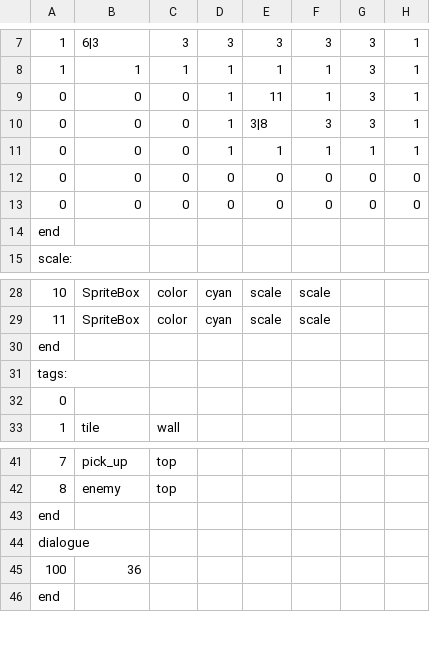
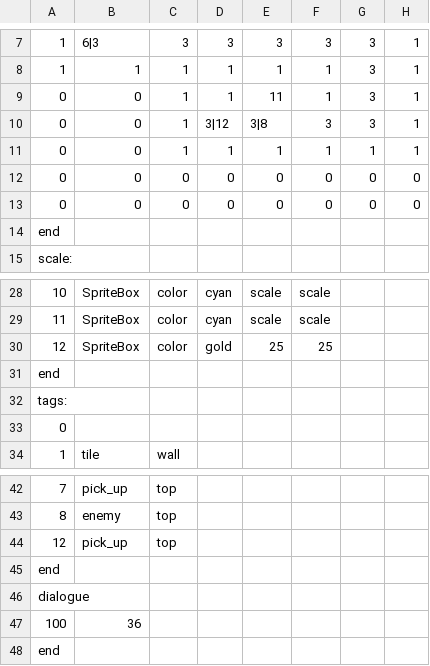
Before and after one commit to AdmiralSbs/GameProject, a CSV file: maps/map0.csv, drawn as a sheet; only a part is shown, gaps mark what is left out; the diff names each change by its address in the sheet, - before the commit and + after, or states it on an @@ line.

```diff
--- a/maps/map0.csv
+++ b/maps/map0.csv
-C9:C11: 0
+C9:C11: 1
-D10: 1
+D10: 3|12
+row 30: 12 | SpriteBox | color | gold | 25 | 25
+row 44: 12 | pick_up | top
```
Also changed, not shown: maps/map1.csv, maps/map2.csv, 2 other files.
